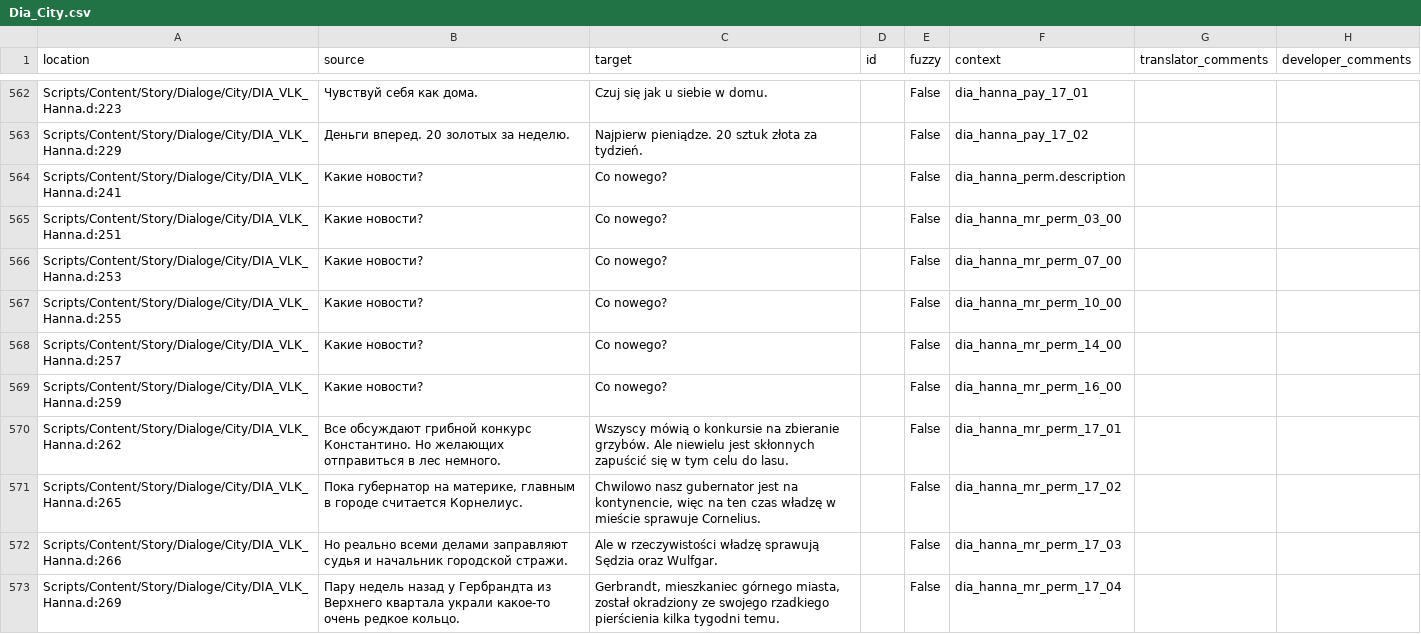
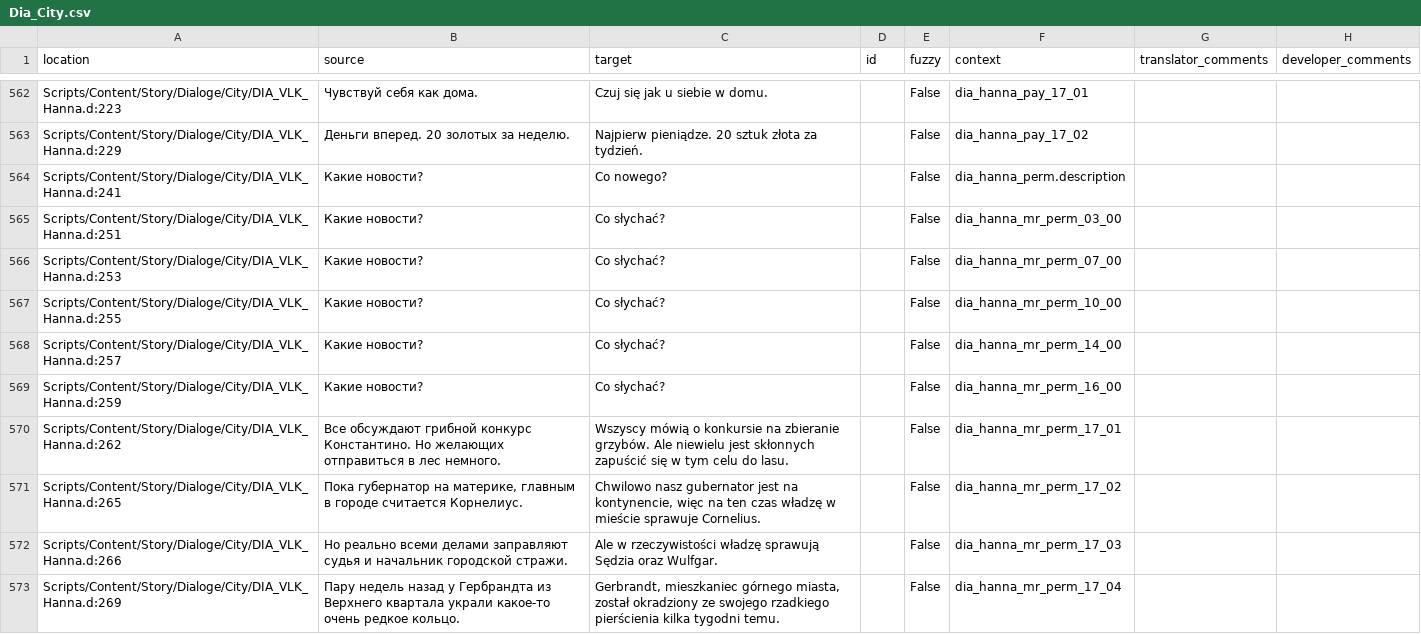
Before and after one commit to auronen/Mushroomers-Gothic-II-NoR-Mod-, a CSV file: .translations/pl/Dia_City.csv, drawn as a sheet; only a part is shown, gaps mark what is left out.

Commit message:
add some polish translation files

```diff
--- a/.translations/pl/Dia_City.csv
+++ b/.translations/pl/Dia_City.csv
@@ -564,7 +564,7 @@
 "Scripts/Content/Story/Dialoge/City/DIA_VLK_Hanna.d:241","Какие новости?","Co nowego?","","False","dia_hanna_perm.description","",""
-"Scripts/Content/Story/Dialoge/City/DIA_VLK_Hanna.d:251","Какие новости?","Co nowego?","","False","dia_hanna_mr_perm_03_00","",""
-"Scripts/Content/Story/Dialoge/City/DIA_VLK_Hanna.d:253","Какие новости?","Co nowego?","","False","dia_hanna_mr_perm_07_00","",""
-"Scripts/Content/Story/Dialoge/City/DIA_VLK_Hanna.d:255","Какие новости?","Co nowego?","","False","dia_hanna_mr_perm_10_00","",""
-"Scripts/Content/Story/Dialoge/City/DIA_VLK_Hanna.d:257","Какие новости?","Co nowego?","","False","dia_hanna_mr_perm_14_00","",""
-"Scripts/Content/Story/Dialoge/City/DIA_VLK_Hanna.d:259","Какие новости?","Co nowego?","","False","dia_hanna_mr_perm_16_00","",""
+"Scripts/Content/Story/Dialoge/City/DIA_VLK_Hanna.d:251","Какие новости?","Co słychać?","","False","dia_hanna_mr_perm_03_00","",""
+"Scripts/Content/Story/Dialoge/City/DIA_VLK_Hanna.d:253","Какие новости?","Co słychać?","","False","dia_hanna_mr_perm_07_00","",""
+"Scripts/Content/Story/Dialoge/City/DIA_VLK_Hanna.d:255","Какие новости?","Co słychać?","","False","dia_hanna_mr_perm_10_00","",""
+"Scripts/Content/Story/Dialoge/City/DIA_VLK_Hanna.d:257","Какие новости?","Co słychać?","","False","dia_hanna_mr_perm_14_00","",""
+"Scripts/Content/Story/Dialoge/City/DIA_VLK_Hanna.d:259","Какие новости?","Co słychać?","","False","dia_hanna_mr_perm_16_00","",""
 "Scripts/Content/Story/Dialoge/City/DIA_VLK_Hanna.d:262","Все обсуждают грибной конкурс Константино. Но желающих отправиться в лес немного.","Wszyscy mówią o konkursie na zbieranie grzybów. Ale niewielu jest skłonnych zapuścić się w tym celu do lasu.","","False","dia_hanna_mr_perm_17_01","",""
```
Also changed, not shown: .translations/pl/Dia_Caserne.csv, 5 other files.
